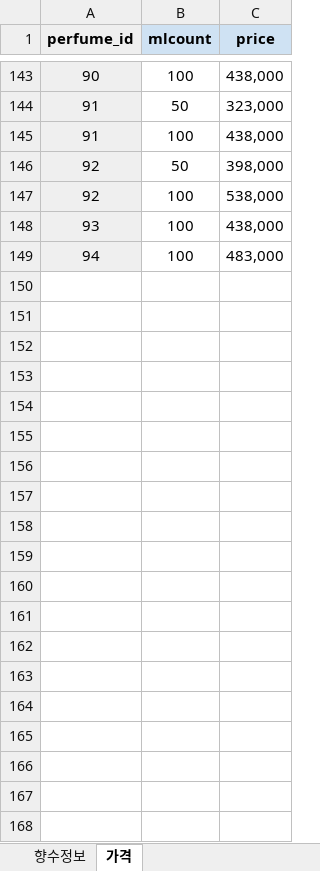
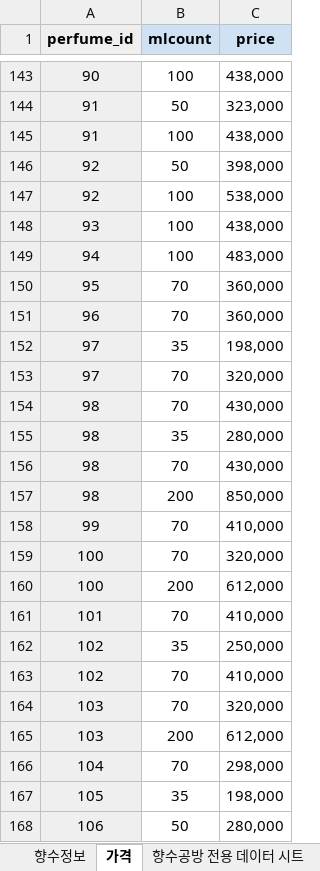
Before and after one commit to PerFumeOnMe/Back-end, an Excel workbook: src/main/resources/data/perfumeOnMe_data.xlsx, sheet 가격, drawn as a sheet; only a part is shown, gaps mark what is left out; values as stored, in another font and other column widths than the file's, no borders; the diff covers the shown part only; the diff names each change by its address in the sheet, - before the commit and + after, or states it on an @@ line.

```diff
--- a/src/main/resources/data/perfumeOnMe_data.xlsx (sheet 가격)
+++ b/src/main/resources/data/perfumeOnMe_data.xlsx (sheet 가격)
+sheet tab: 향수공방 전용 데이터 시트
+row 150: 95 | 70 | 360,000
+row 151: 96 | 70 | 360,000
+row 152: 97 | 35 | 198,000
+row 153: 97 | 70 | 320,000
+row 154: 98 | 70 | 430,000
+row 155: 98 | 35 | 280,000
+row 156: 98 | 70 | 430,000
+row 157: 98 | 200 | 850,000
+row 158: 99 | 70 | 410,000
+row 159: 100 | 70 | 320,000
+row 160: 100 | 200 | 612,000
+row 161: 101 | 70 | 410,000
+row 162: 102 | 35 | 250,000
+row 163: 102 | 70 | 410,000
+row 164: 103 | 70 | 320,000
+row 165: 103 | 200 | 612,000
+row 166: 104 | 70 | 298,000
+row 167: 105 | 35 | 198,000
+row 168: 106 | 50 | 280,000
```
Also changed, not shown: 216 added rows and 1 edited cell elsewhere in this sheet, sheet 향수정보, 6 other files.
